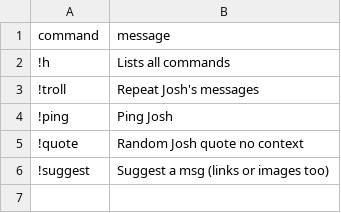
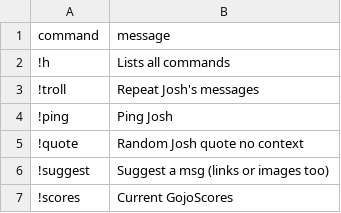
Before and after one commit to tbeidlershenk/Josh-Bot, a CSV file: data/commands.csv, drawn as a sheet; the diff names each change by its address in the sheet, - before the commit and + after, or states it on an @@ line.

```diff
--- a/data/commands.csv
+++ b/data/commands.csv
+row 7: !scores | Current GojoScores
```
Also changed, not shown: data/suggestions.csv, 7 other files.
